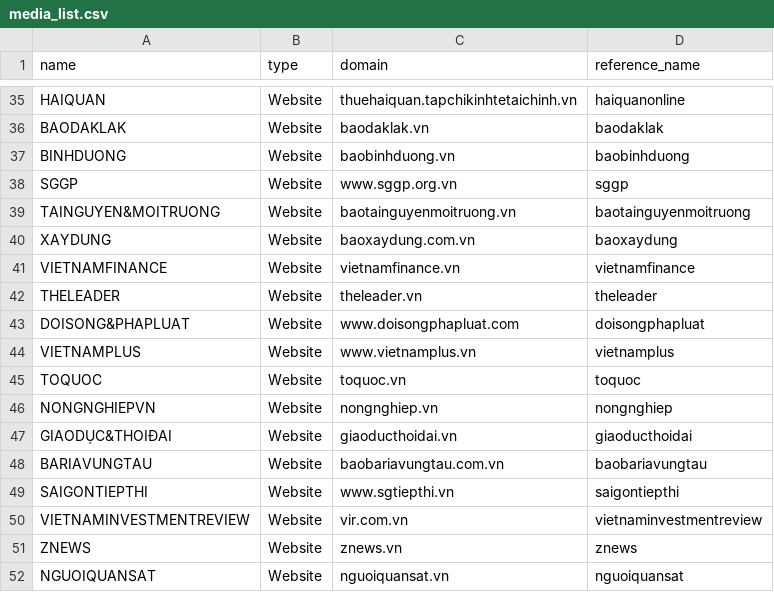
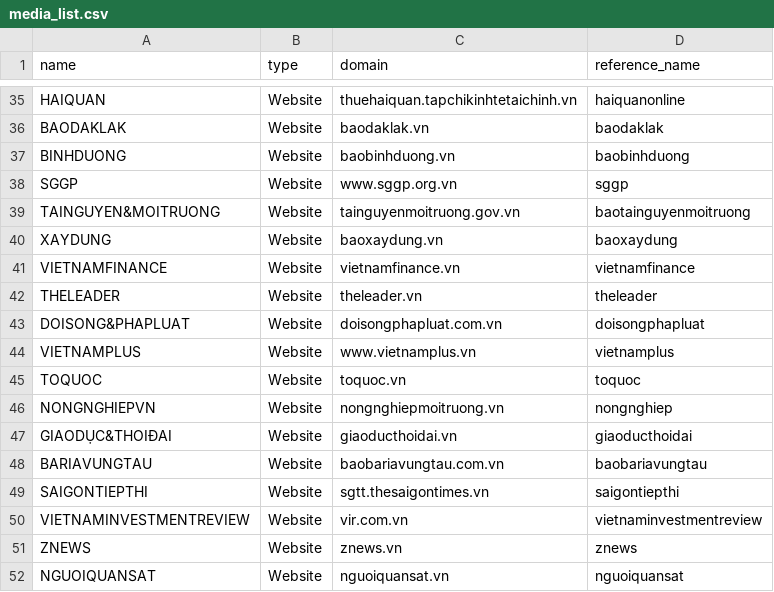
Before and after one commit to khoahuynhh/media_tracker_bot, a CSV file: config/media_list.csv, drawn as a sheet; only a part is shown, gaps mark what is left out.

```diff
--- a/config/media_list.csv
+++ b/config/media_list.csv
@@ -38,13 +38,13 @@ BINHDUONG,Website,baobinhduong.vn,baobinhduong
 SGGP,Website,www.sggp.org.vn,sggp
-TAINGUYEN&MOITRUONG,Website,baotainguyenmoitruong.vn,baotainguyenmoitruong
-XAYDUNG,Website,baoxaydung.com.vn,baoxaydung
+TAINGUYEN&MOITRUONG,Website,tainguyenmoitruong.gov.vn,baotainguyenmoitruong
+XAYDUNG,Website,baoxaydung.vn,baoxaydung
 VIETNAMFINANCE,Website,vietnamfinance.vn,vietnamfinance
 THELEADER,Website,theleader.vn,theleader
-DOISONG&PHAPLUAT,Website,www.doisongphapluat.com,doisongphapluat
+DOISONG&PHAPLUAT,Website,doisongphapluat.com.vn,doisongphapluat
 VIETNAMPLUS,Website,www.vietnamplus.vn,vietnamplus
 TOQUOC,Website,toquoc.vn,toquoc
-NONGNGHIEPVN,Website,nongnghiep.vn,nongnghiep
+NONGNGHIEPVN,Website,nongnghiepmoitruong.vn,nongnghiep
 GIAODỤC&THOIĐAI,Website,giaoducthoidai.vn,giaoducthoidai
 BARIAVUNGTAU,Website,baobariavungtau.com.vn,baobariavungtau
-SAIGONTIEPTHI,Website,www.sgtiepthi.vn,saigontiepthi
+SAIGONTIEPTHI,Website,sgtt.thesaigontimes.vn,saigontiepthi
 VIETNAMINVESTMENTREVIEW,Website,vir.com.vn,vietnaminvestmentreview
```
Also changed, not shown: 7 other files.
